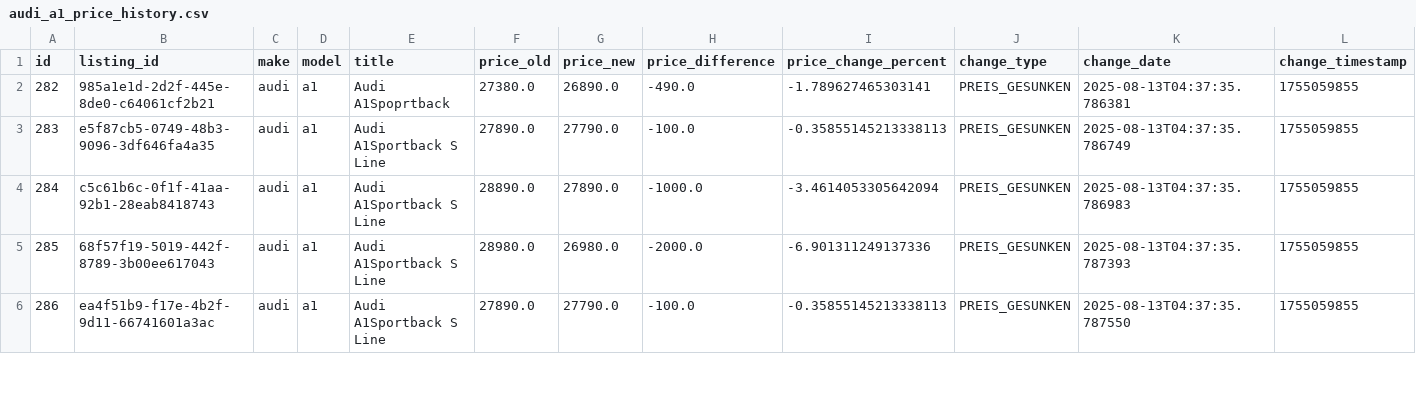
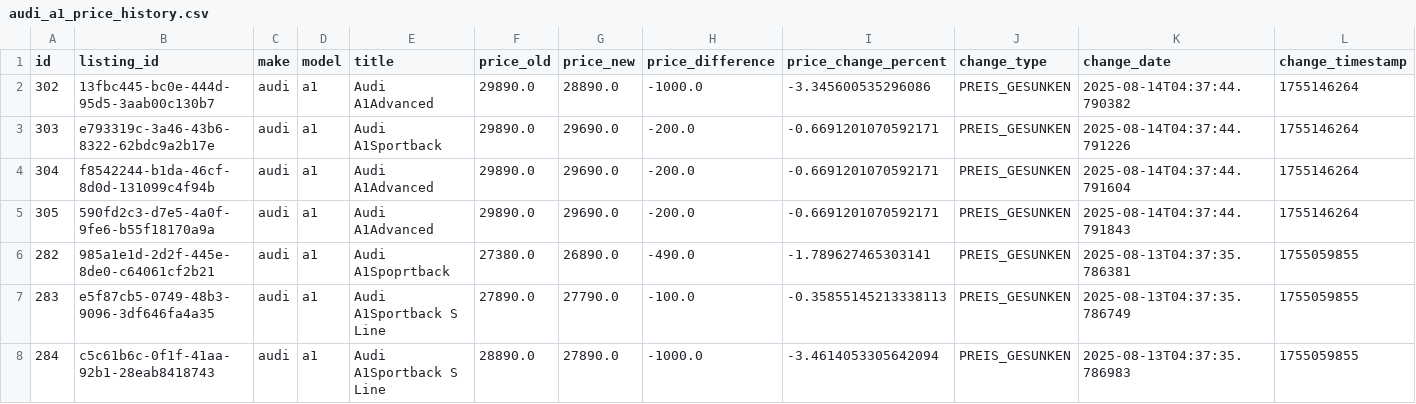
Before and after one commit to masterries/AutoAnalyse, a CSV file: scrapper/data/audi_a1_price_history.csv, drawn as a sheet; only a part is shown; the shorter side is filled out with more unchanged rows; rows hold the shown columns only; the diff names each change by its address in the sheet, - before the commit and + after, or states it on an @@ line.

```diff
--- a/scrapper/data/audi_a1_price_history.csv
+++ b/scrapper/data/audi_a1_price_history.csv
+row 2: 302 | 13fbc445-bc0e-444d-95d5-3aab00c130b7 | audi | a1 | Audi A1Advanced | 29890.0 | 28890.0 | -1000.0 | -3.345600535296086 | PREIS_GESUNKEN | 2025-08-14T04:37:44.790382 | 1755146264
+row 3: 303 | e793319c-3a46-43b6-8322-62bdc9a2b17e | audi | a1 | Audi A1Sportback | 29890.0 | 29690.0 | -200.0 | -0.6691201070592171 | PREIS_GESUNKEN | 2025-08-14T04:37:44.791226 | 1755146264
+row 4: 304 | f8542244-b1da-46cf-8d0d-131099c4f94b | audi | a1 | Audi A1Advanced | 29890.0 | 29690.0 | -200.0 | -0.6691201070592171 | PREIS_GESUNKEN | 2025-08-14T04:37:44.791604 | 1755146264
+row 5: 305 | 590fd2c3-d7e5-4a0f-9fe6-b55f18170a9a | audi | a1 | Audi A1Advanced | 29890.0 | 29690.0 | -200.0 | -0.6691201070592171 | PREIS_GESUNKEN | 2025-08-14T04:37:44.791843 | 1755146264
```
Also changed, not shown: scrapper/data/audi_a3_listings.csv, scrapper/data/audi_a4_listings.csv, 42 other files.
